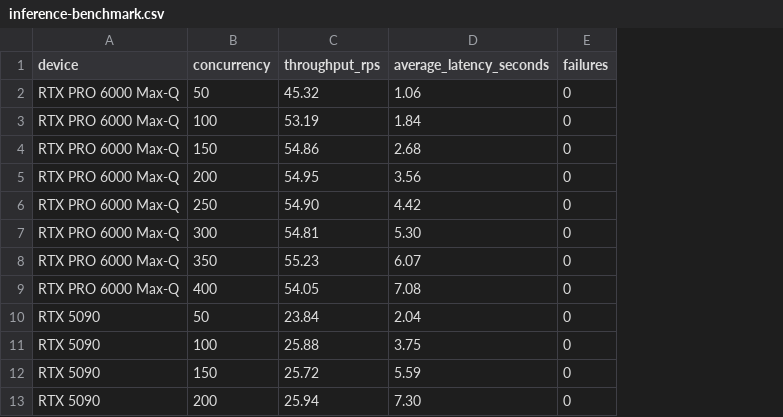
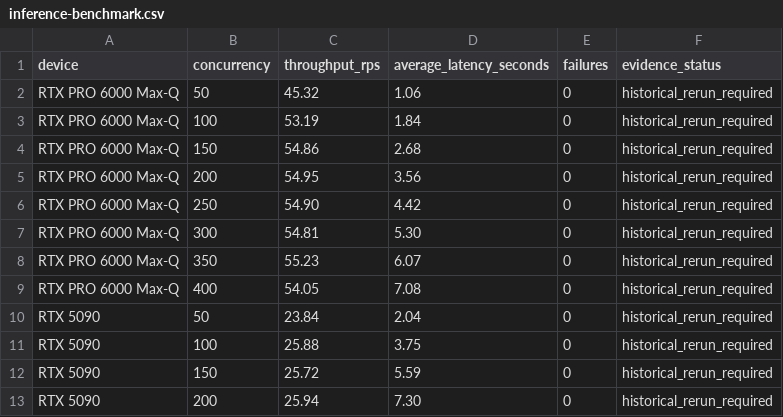
Before and after one commit to ivproduced/Cybersecurity-LLM-Engineering, a CSV file: results/inference-benchmark.csv, drawn as a sheet; only a part is shown; the diff names each change by its address in the sheet, - before the commit and + after, or states it on an @@ line.

Commit message:
Add POC authorization evidence workflow

```diff
--- a/results/inference-benchmark.csv
+++ b/results/inference-benchmark.csv
+column F (evidence_status), rows 2-13: all historical_rerun_required
```
Also changed, not shown: 36 other files.
